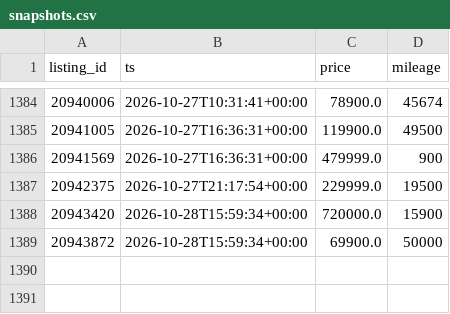
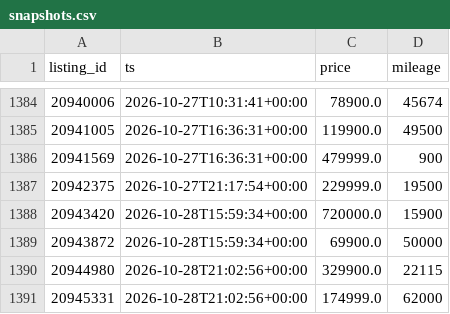
Before and after one commit to christiankehr1/ferrari-tracker, a CSV file: data/snapshots.csv, drawn as a sheet; only a part is shown, gaps mark what is left out; the diff names each change by its address in the sheet, - before the commit and + after, or states it on an @@ line.

```diff
--- a/data/snapshots.csv
+++ b/data/snapshots.csv
+row 1390: 20944980 | 2026-10-28T21:02:56+00:00 | 329900.0 | 22115
+row 1391: 20945331 | 2026-10-28T21:02:56+00:00 | 174999.0 | 62000
```
Also changed, not shown: 2 other files.
